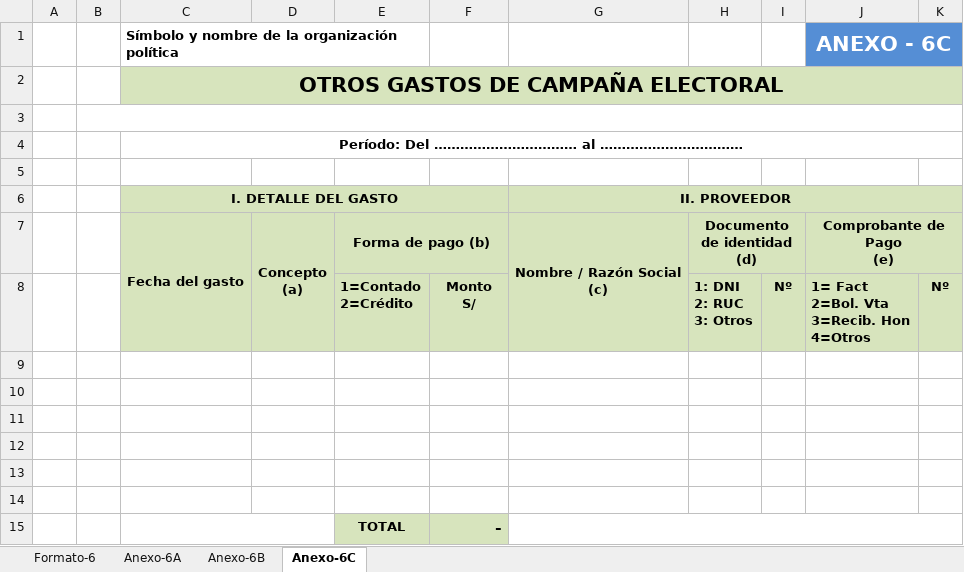
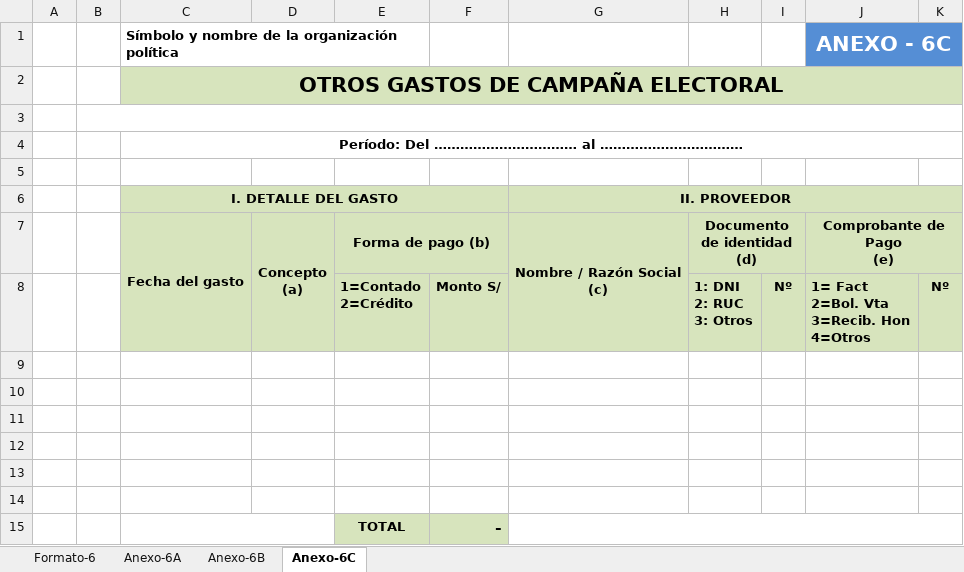
Before and after one commit to bryanvaldez/ui, an Excel workbook: src/main/resources/formatos/Formato_6.xlsx, sheet Anexo-6C, drawn as a sheet; only a part is shown; values as stored, in another font and other column widths than the file's, no borders; charts and pictures not drawn; ↵ is a line break in a cell; the diff names each change by its address in the sheet, - before the commit and + after, or states it on an @@ line.

```diff
--- a/src/main/resources/formatos/Formato_6.xlsx (sheet Anexo-6C)
+++ b/src/main/resources/formatos/Formato_6.xlsx (sheet Anexo-6C)
-F8: Monto ↵ S/
+F8: Monto S/
```
Also changed, not shown: sheet Anexo-6A, sheet Anexo-6B, sheet Formato-6, src/main/resources/formatos/Formato_5.xlsx.
